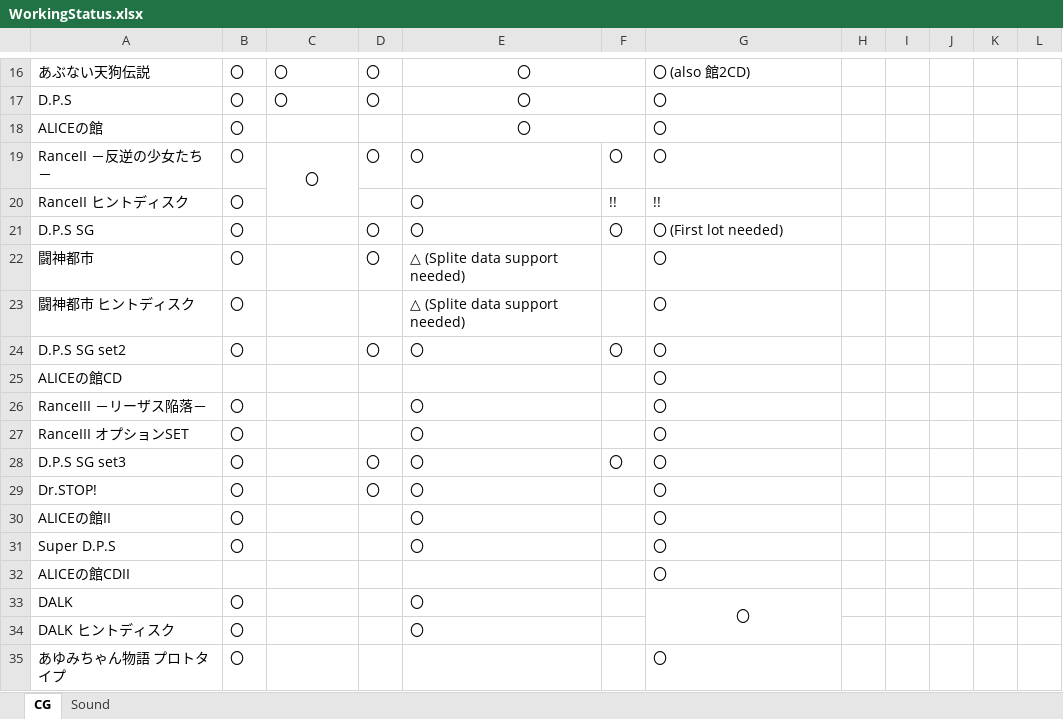
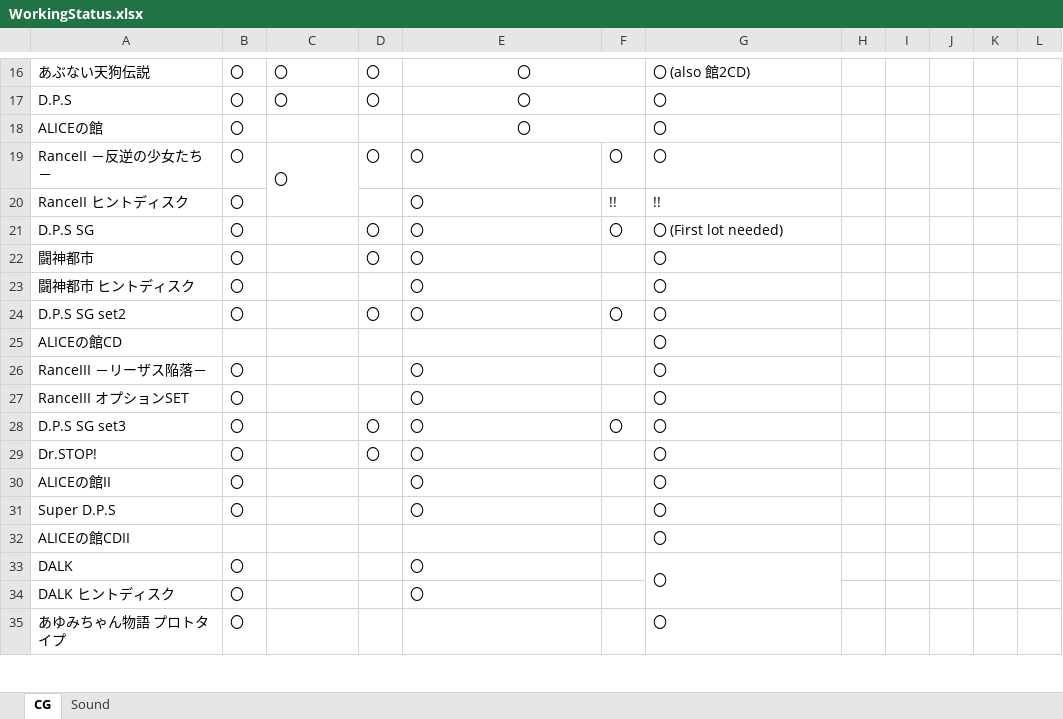
Before and after one commit to Lutepatious/AliceConv, an Excel workbook: docs/WorkingStatus.xlsx, sheet CG, drawn as a sheet; only a part is shown, gaps mark what is left out; values as stored, in another font and other column widths than the file's, no borders; the diff names each change by its address in the sheet, - before the commit and + after, or states it on an @@ line.

```diff
--- a/docs/WorkingStatus.xlsx (sheet CG)
+++ b/docs/WorkingStatus.xlsx (sheet CG)
-C19 alignment: center
+C19 alignment: left
-E22:E23: △ (Splite data support needed)
+E22:E23: 〇
-G33 alignment: center
+G33 alignment: left
```
Also changed, not shown: sheet Sound, 1 other file.
